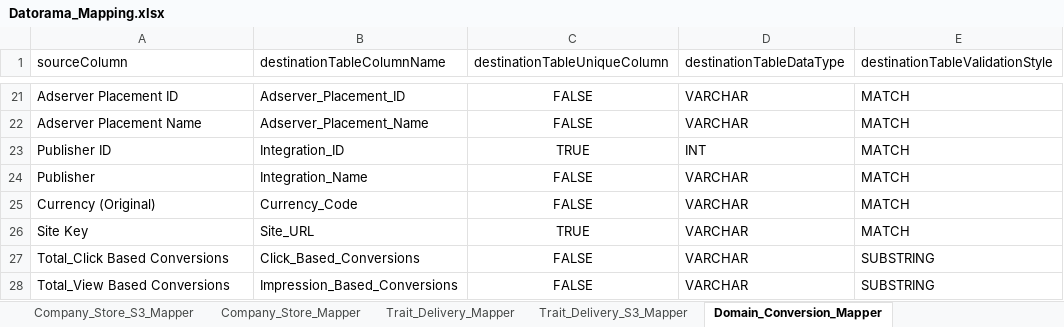
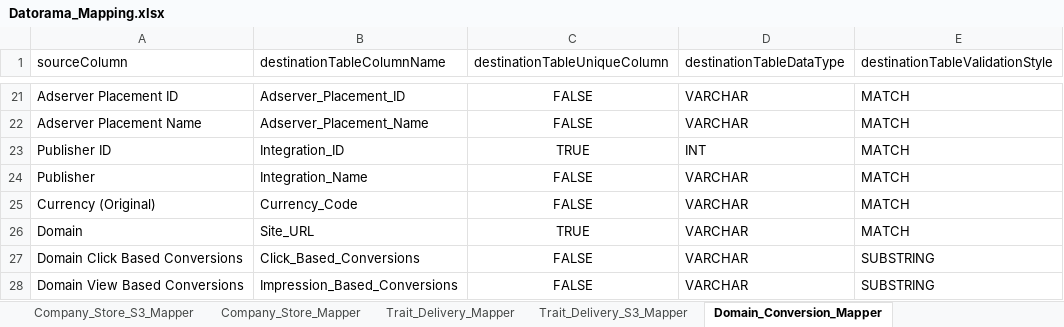
Before and after one commit to nipodd87/DatoramaMain, an Excel workbook: Datorama_Mapping.xlsx, sheet Domain_Conversion_Mapper, drawn as a sheet; only a part is shown, gaps mark what is left out; values as stored, in another font and other column widths than the file's, no borders; the diff names each change by its address in the sheet, - before the commit and + after, or states it on an @@ line.

```diff
--- a/Datorama_Mapping.xlsx (sheet Domain_Conversion_Mapper)
+++ b/Datorama_Mapping.xlsx (sheet Domain_Conversion_Mapper)
-A26 (sourceColumn): Site Key
+A26 (sourceColumn): Domain
-A27 (sourceColumn): Total_Click Based Conversions
+A27 (sourceColumn): Domain Click Based Conversions
-A28 (sourceColumn): Total_View Based Conversions
+A28 (sourceColumn): Domain View Based Conversions
```
Also changed, not shown: sheet Domain_Delivery_Mapper, 3 other files.
